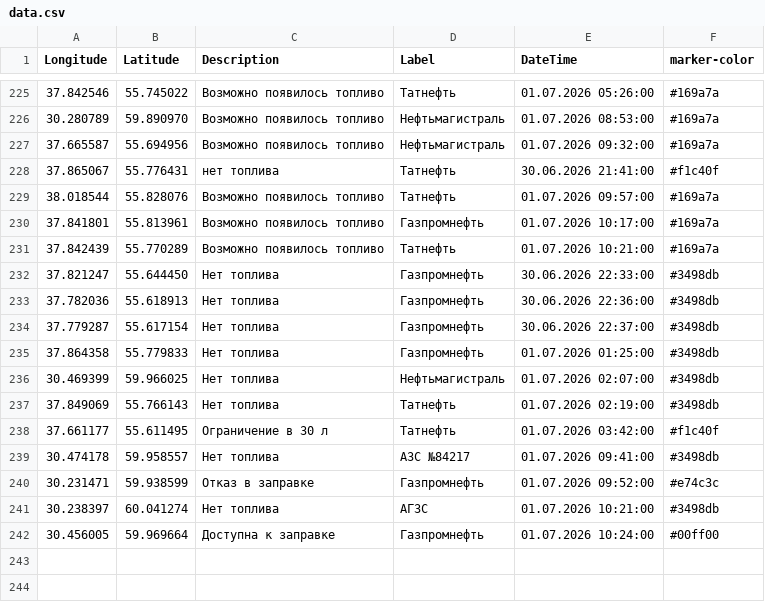
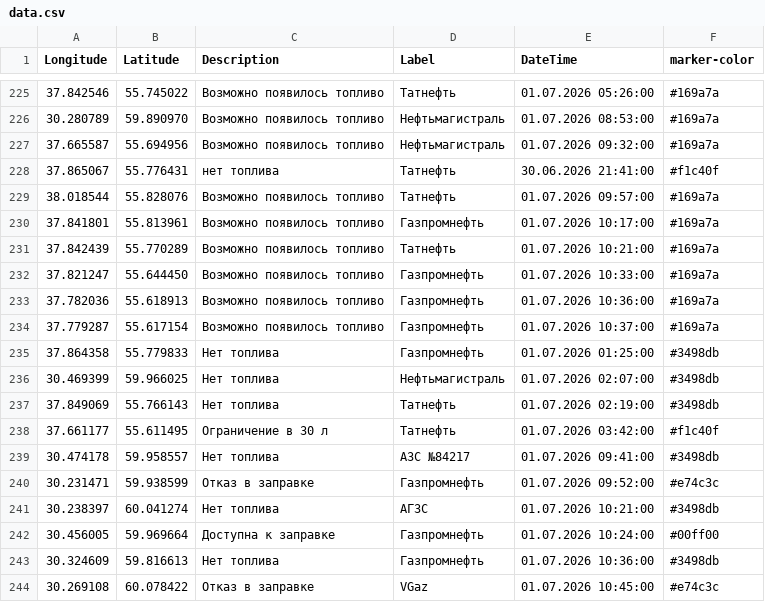
Before and after one commit to ProilKarpenko/Proil_AZS, a CSV file: data.csv, drawn as a sheet; only a part is shown, gaps mark what is left out.

Commit message:
Автоматическое обновление

```diff
--- a/data.csv
+++ b/data.csv
@@ -231,5 +231,5 @@ Longitude;Latitude;Description;Label;DateTime;marker-color
 37.842439;55.770289;Возможно появилось топливо;Татнефть ;01.07.2026 10:21:00;#169a7a
-37.821247;55.644450;Нет топлива;Газпромнефть ;30.06.2026 22:33:00;#3498db
-37.782036;55.618913;Нет топлива;Газпромнефть ;30.06.2026 22:36:00;#3498db
-37.779287;55.617154;Нет топлива;Газпромнефть ;30.06.2026 22:37:00;#3498db
+37.821247;55.644450;Возможно появилось топливо;Газпромнефть ;01.07.2026 10:33:00;#169a7a
+37.782036;55.618913;Возможно появилось топливо;Газпромнефть ;01.07.2026 10:36:00;#169a7a
+37.779287;55.617154;Возможно появилось топливо;Газпромнефть ;01.07.2026 10:37:00;#169a7a
 37.864358;55.779833;Нет топлива;Газпромнефть ;01.07.2026 01:25:00;#3498db
@@ -242 +242,3 @@ Longitude;Latitude;Description;Label;DateTime;marker-color
 30.456005;59.969664;Доступна к заправке;Газпромнефть ;01.07.2026 10:24:00;#00ff00
+30.324609;59.816613;Нет топлива;Газпромнефть ;01.07.2026 10:36:00;#3498db
+30.269108;60.078422;Отказ в заправке;VGaz;01.07.2026 10:45:00;#e74c3c
```
